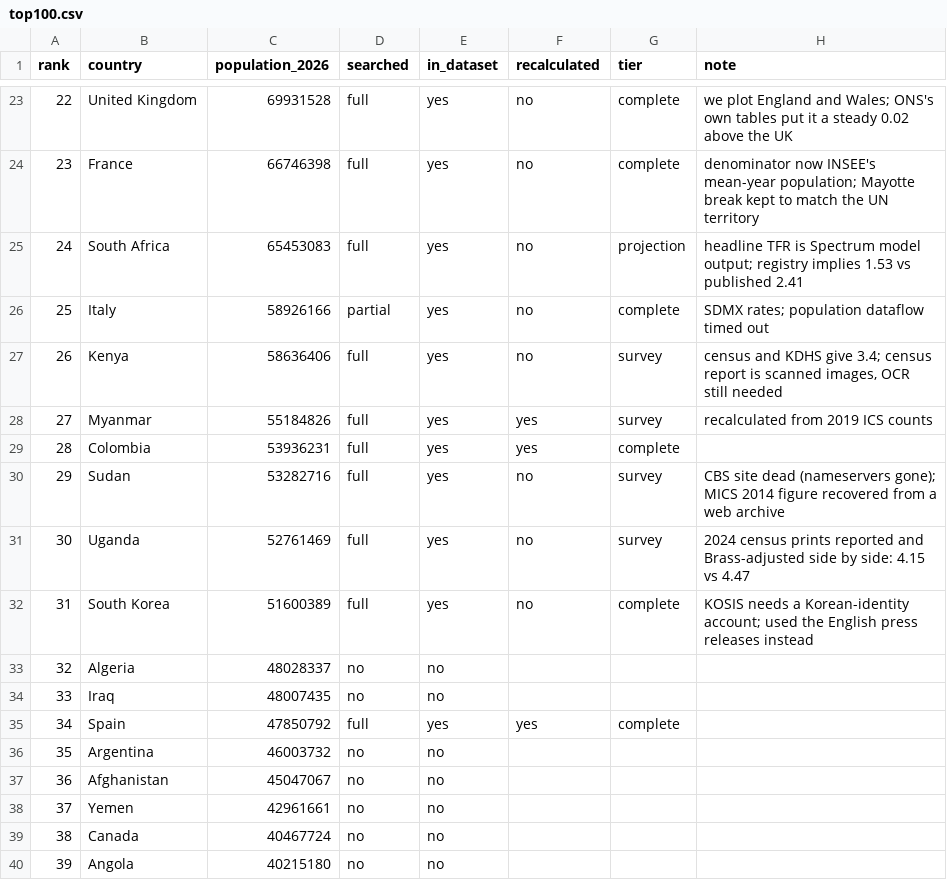
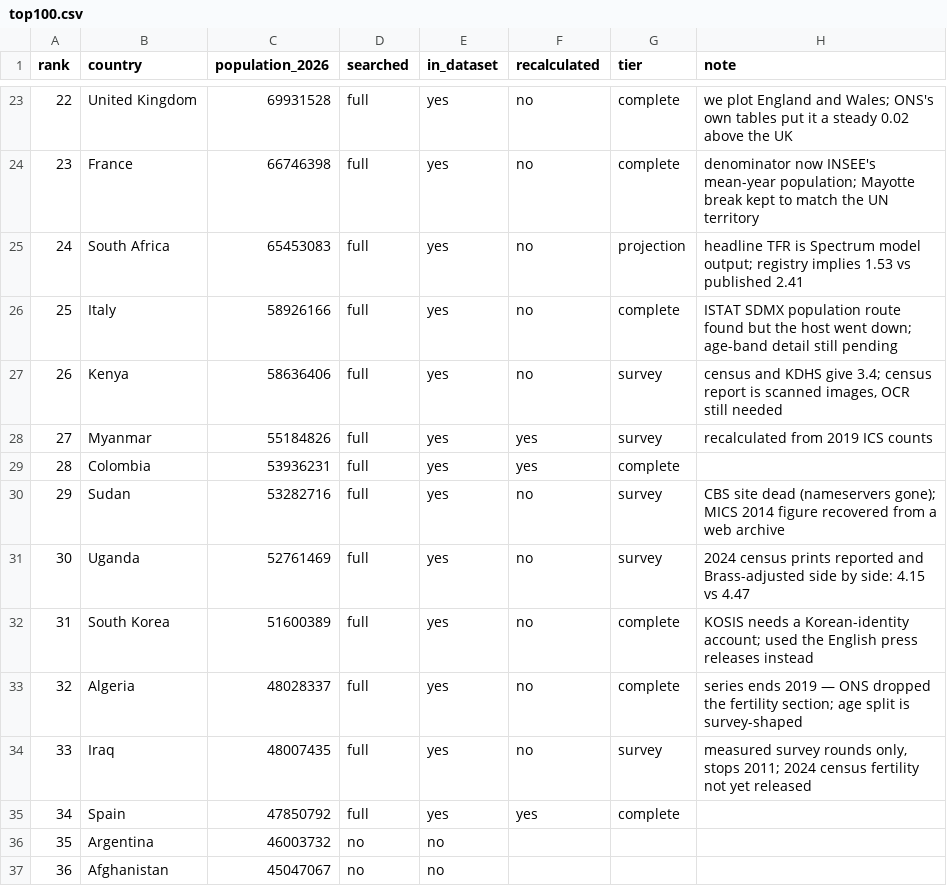
Before and after one commit to owid/etl, a CSV file: scripts/tfr/top100.csv, drawn as a sheet; only a part is shown, gaps mark what is left out; the shorter side is filled out with more unchanged rows.

```diff
--- a/scripts/tfr/top100.csv
+++ b/scripts/tfr/top100.csv
@@ -25,3 +25,3 @@ rank,country,population_2026,searched,in_dataset,recalculated,tier,note
 24,South Africa,65453083,full,yes,no,projection,headline TFR is Spectrum model output; registry implies 1.53 vs published 2.41
-25,Italy,58926166,partial,yes,no,complete,SDMX rates; population dataflow timed out
+25,Italy,58926166,full,yes,no,complete,ISTAT SDMX population route found but the host went down; age-band detail still pending
 26,Kenya,58636406,full,yes,no,survey,"census and KDHS give 3.4; census report is scanned images, OCR still needed"
@@ -32,4 +32,4 @@ rank,country,population_2026,searched,in_dataset,recalculated,tier,note
 31,South Korea,51600389,full,yes,no,complete,KOSIS needs a Korean-identity account; used the English press releases instead
-32,Algeria,48028337,no,no,,,
-33,Iraq,48007435,no,no,,,
+32,Algeria,48028337,full,yes,no,complete,series ends 2019 — ONS dropped the fertility section; age split is survey-shaped
+33,Iraq,48007435,full,yes,no,survey,"measured survey rounds only, stops 2011; 2024 census fertility not yet released"
 34,Spain,47850792,full,yes,yes,complete,
```
Also changed, not shown: 2 other files.
